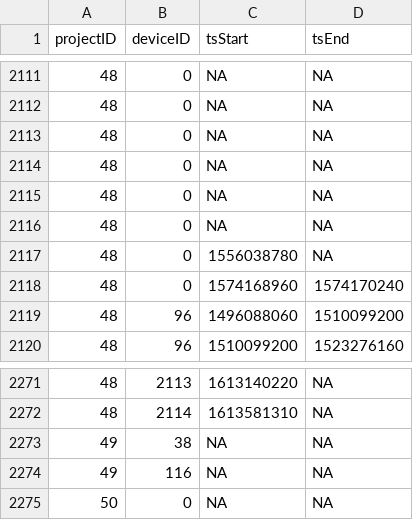
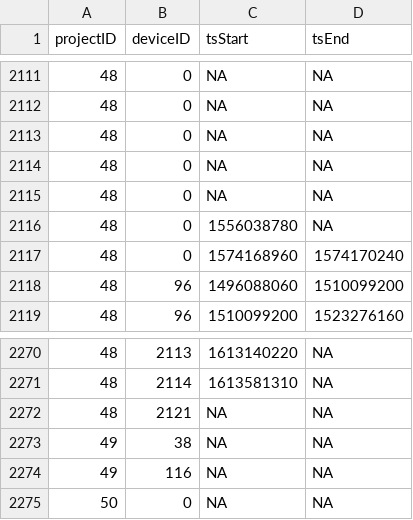
Before and after one commit to jbrzusto/motus-metadata-history, a CSV file: receiver_deployments.csv, drawn as a sheet; only a part is shown, gaps mark what is left out.

Commit message:
revised upstream

```diff
--- a/receiver_deployments.csv
+++ b/receiver_deployments.csv
@@ -2115,3 +2115,2 @@
 48,0,NA,NA
-48,0,NA,NA
 48,0,1556038780,NA
@@ -2272,2 +2271,3 @@
 48,2114,1613581310,NA
+48,2121,NA,NA
 49,38,NA,NA
```
